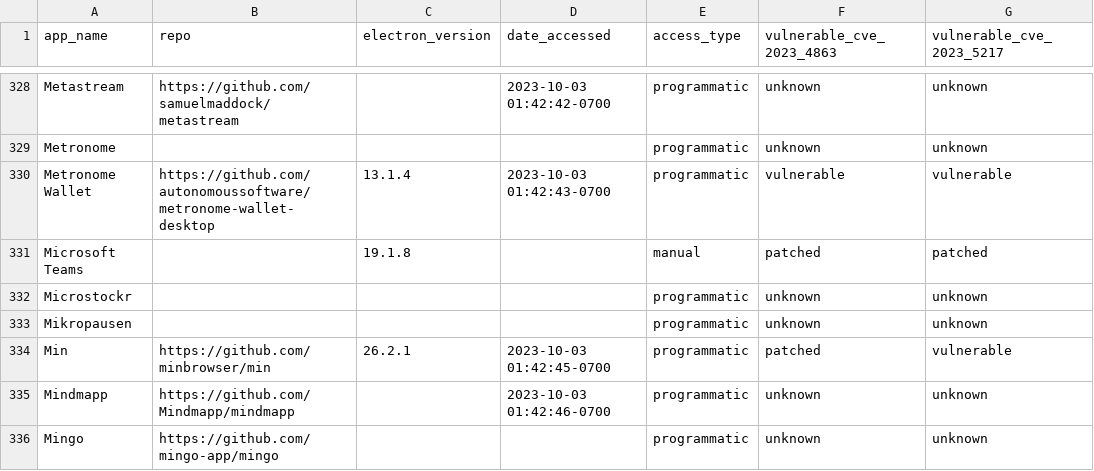
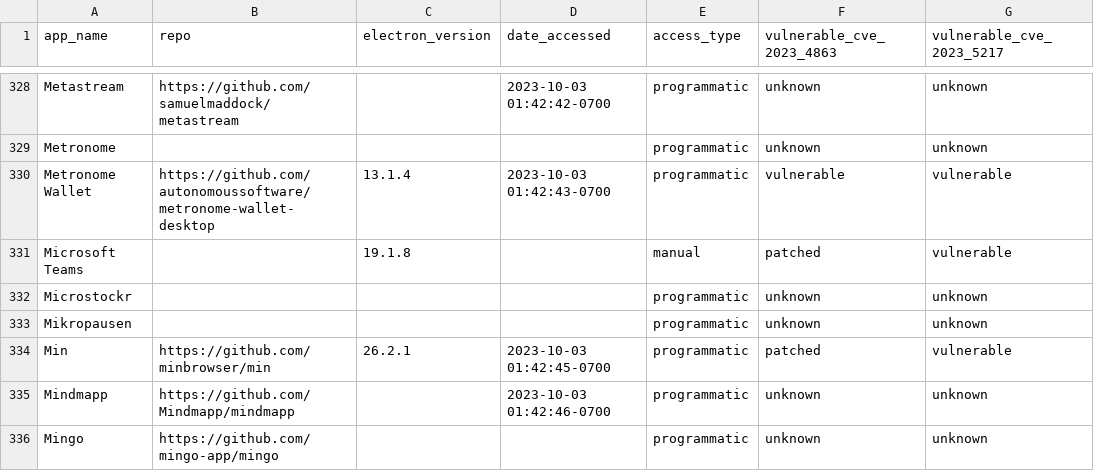
Before and after one commit to mttaggart/electron-app-tracker, a CSV file: electron_apps.csv, drawn as a sheet; only a part is shown, gaps mark what is left out.

Commit message:
Fix Teams line

```diff
--- a/electron_apps.csv
+++ b/electron_apps.csv
@@ -330,3 +330,3 @@ Metronome,,,,programmatic,unknown,unknown
 Metronome Wallet,https://github.com/autonomoussoftware/metronome-wallet-desktop,13.1.4,2023-10-03 01:42:43-0700,programmatic,vulnerable,vulnerable
-Microsoft Teams,,19.1.8,,manual,patched,patched
+Microsoft Teams,,19.1.8,,manual,patched,vulnerable
 Microstockr,,,,programmatic,unknown,unknown
```
